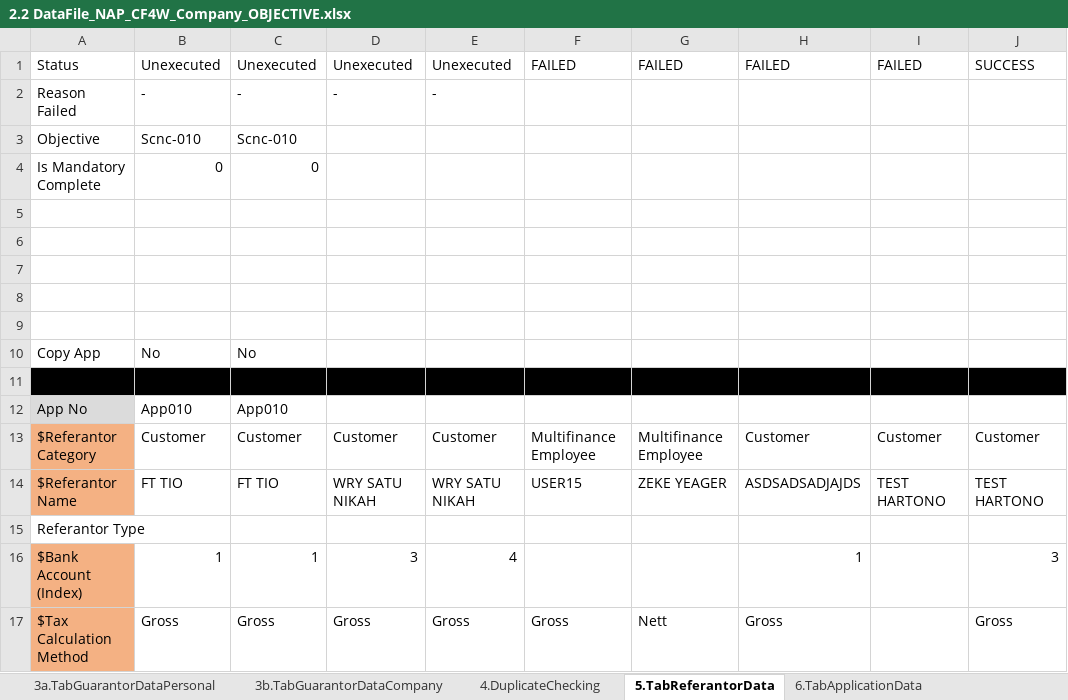
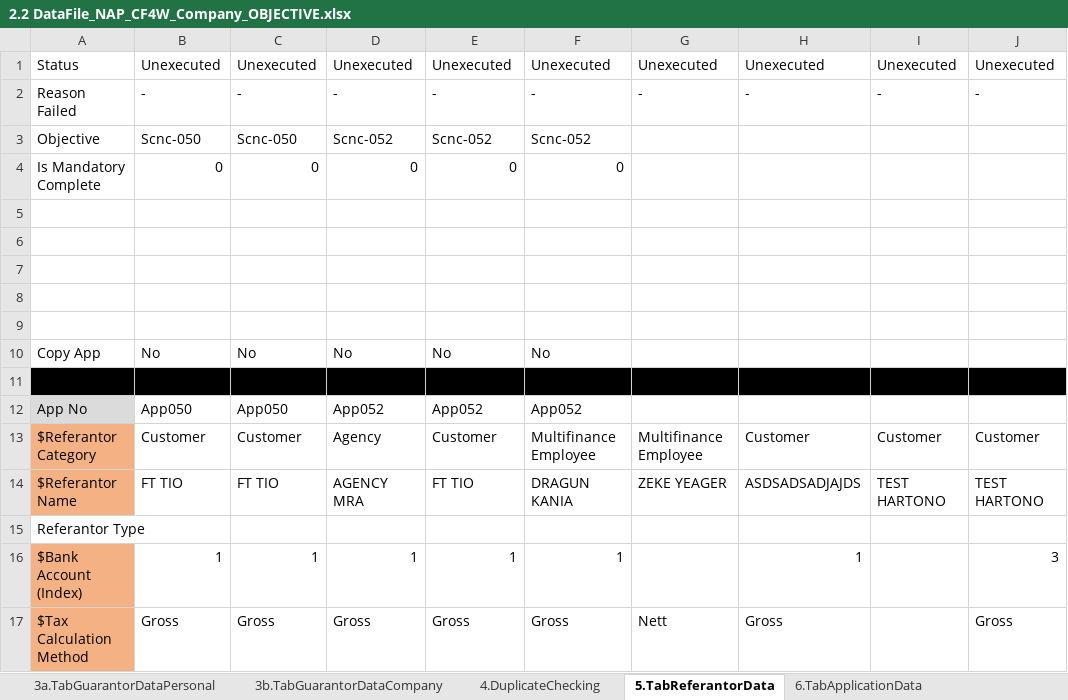
Before and after one commit to qcadins/DemoWorkflow, an Excel workbook: Excel/2.2 DataFile_NAP_CF4W_Company_OBJECTIVE.xlsx, sheet 5.TabReferantorData, drawn as a sheet; values as stored, in another font and other column widths than the file's, no borders; 3 other sheets too large or unreadable and not compared; the diff names each change by its address in the sheet, - before the commit and + after, or states it on an @@ line.

```diff
--- a/Excel/2.2 DataFile_NAP_CF4W_Company_OBJECTIVE.xlsx (sheet 5.TabReferantorData)
+++ b/Excel/2.2 DataFile_NAP_CF4W_Company_OBJECTIVE.xlsx (sheet 5.TabReferantorData)
-F1: FAILED
+F1: Unexecuted
-G1: FAILED
+G1: Unexecuted
-H1: FAILED
+H1: Unexecuted
-I1: FAILED
+I1: Unexecuted
-J1: SUCCESS
+J1: Unexecuted
-F2: (empty)
+F2: -
-G2: (empty)
+G2: -
-H2: (empty)
+H2: -
-I2: (empty)
+I2: -
-J2: (empty)
+J2: -
-B3: Scnc-010
+B3: Scnc-050
-C3: Scnc-010
+C3: Scnc-050
-D3: (empty)
+D3: Scnc-052
-E3: (empty)
+E3: Scnc-052
-F3: (empty)
+F3: Scnc-052
-D4: (empty)
+D4: 0
-E4: (empty)
+E4: 0
-F4: (empty)
+F4: 0
-D10: (empty)
+D10: No
-E10: (empty)
+E10: No
-F10: (empty)
+F10: No
-B12: App010
+B12: App050
-C12: App010
+C12: App050
-D12: (empty)
+D12: App052
-E12: (empty)
+E12: App052
-F12: (empty)
+F12: App052
-D13: Customer
+D13: Agency
-D14: WRY SATU NIKAH
+D14: AGENCY MRA
-E14: WRY SATU NIKAH
+E14: FT TIO
-F14: USER15
+F14: DRAGUN KANIA
-D16: 3
+D16: 1
-E16: 4
+E16: 1
-F16: (empty)
+F16: 1
```
Also changed, not shown: sheet 2.TabManagementShareholderData, sheet 4.DuplicateChecking, sheet 0.Setting, sheet 3b.TabGuarantorDataCompany, formulas that keep their value, Excel/KombinasiData.xlsx.
